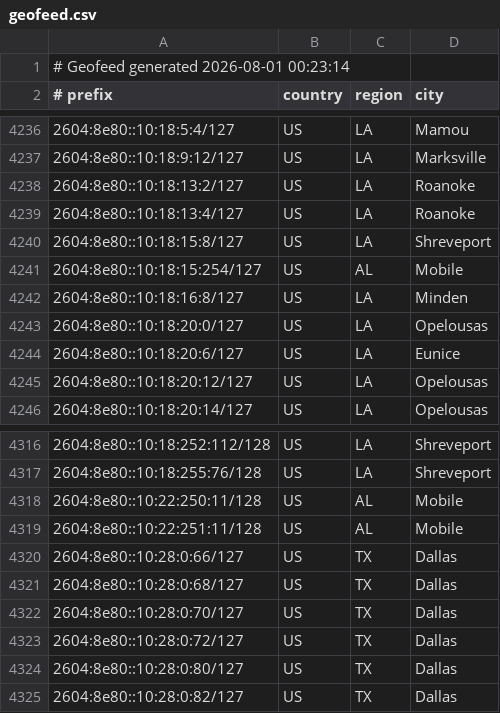
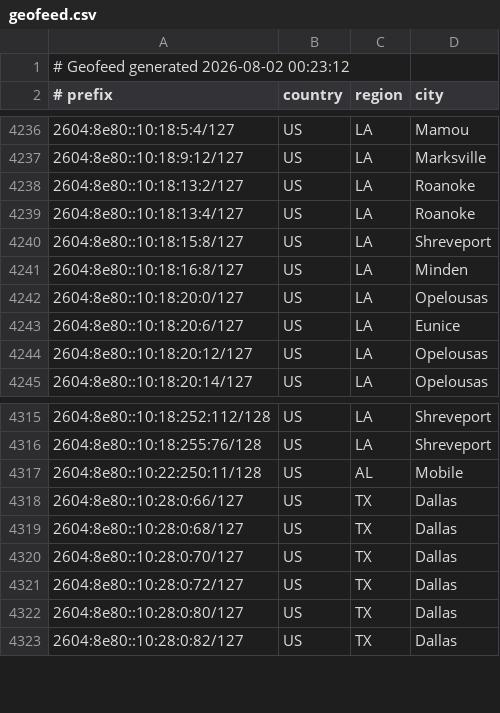
Before and after one commit to conterranae/geofeed, a CSV file: geofeed.csv, drawn as a sheet; only a part is shown, gaps mark what is left out.

Commit message:
Update geofeed - 2026-08-02 00:23:43

```diff
--- a/geofeed.csv
+++ b/geofeed.csv
@@ -1,2 +1,2 @@
-# Geofeed generated 2026-08-01 00:23:14
+# Geofeed generated 2026-08-02 00:23:12
 # prefix,country,region,city
@@ -4240,3 +4240,2 @@
 2604:8e80::10:18:15:8/127,US,LA,Shreveport
-2604:8e80::10:18:15:254/127,US,AL,Mobile
 2604:8e80::10:18:16:8/127,US,LA,Minden
@@ -4318,3 +4317,2 @@
 2604:8e80::10:22:250:11/128,US,AL,Mobile
-2604:8e80::10:22:251:11/128,US,AL,Mobile
 2604:8e80::10:28:0:66/127,US,TX,Dallas
```
